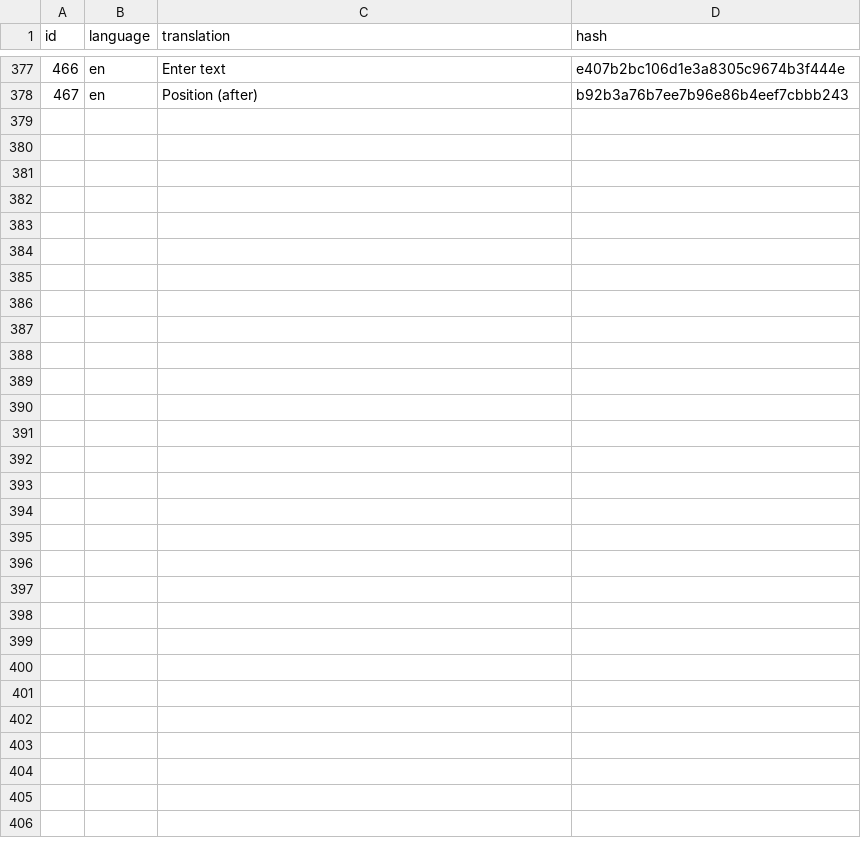
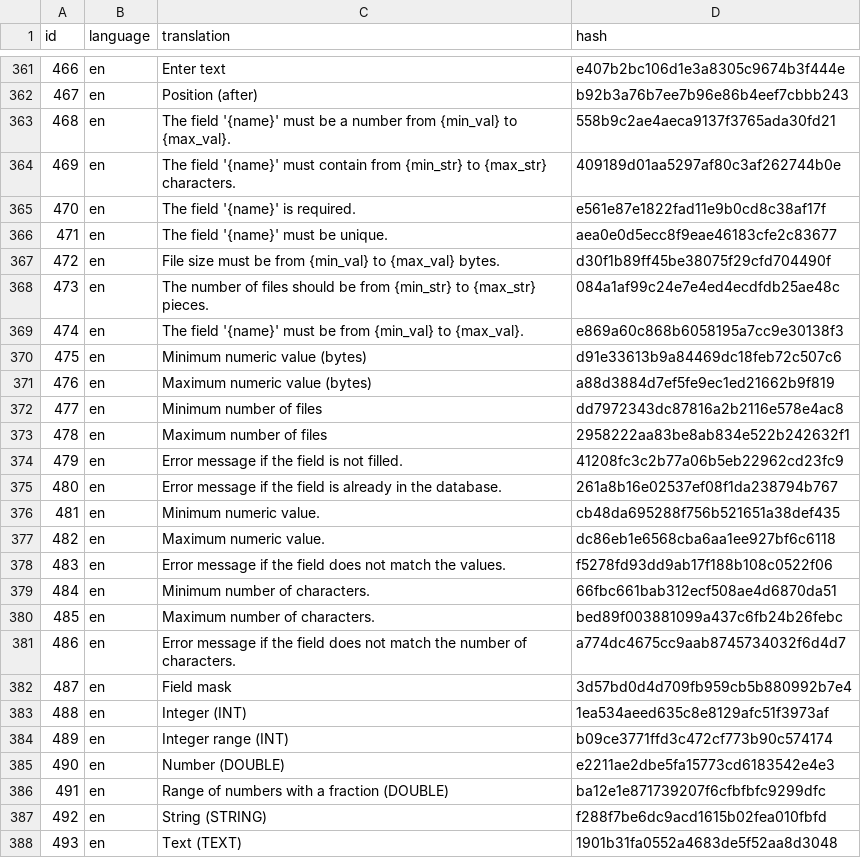
Before and after one commit to phpnt/yii2-cms, a CSV file: console/migrations/csv/message.csv, drawn as a sheet; only a part is shown, gaps mark what is left out; the diff covers the shown part only; the diff names each change by its address in the sheet, - before the commit and + after, or states it on an @@ line.

```diff
--- a/console/migrations/csv/message.csv
+++ b/console/migrations/csv/message.csv
+row 363: 468 | en | The field '{name}' must be a number from {min_val} to {max_val}. | 558b9c2ae4aeca9137f3765ada30fd21
+row 364: 469 | en | The field '{name}' must contain from {min_str} to {max_str} characters. | 409189d01aa5297af80c3af262744b0e
+row 365: 470 | en | The field '{name}' is required. | e561e87e1822fad11e9b0cd8c38af17f
+row 366: 471 | en | The field '{name}' must be unique. | aea0e0d5ecc8f9eae46183cfe2c83677
+row 367: 472 | en | File size must be from {min_val} to {max_val} bytes. | d30f1b89ff45be38075f29cfd704490f
+row 368: 473 | en | The number of files should be from {min_str} to {max_str} pieces. | 084a1af99c24e7e4ed4ecdfdb25ae48c
+row 369: 474 | en | The field '{name}' must be from {min_val} to {max_val}. | e869a60c868b6058195a7cc9e30138f3
+row 370: 475 | en | Minimum numeric value (bytes) | d91e33613b9a84469dc18feb72c507c6
+row 371: 476 | en | Maximum numeric value (bytes) | a88d3884d7ef5fe9ec1ed21662b9f819
+row 372: 477 | en | Minimum number of files | dd7972343dc87816a2b2116e578e4ac8
+row 373: 478 | en | Maximum number of files | 2958222aa83be8ab834e522b242632f1
+row 374: 479 | en | Error message if the field is not filled. | 41208fc3c2b77a06b5eb22962cd23fc9
+row 375: 480 | en | Error message if the field is already in the database. | 261a8b16e02537ef08f1da238794b767
+row 376: 481 | en | Minimum numeric value. | cb48da695288f756b521651a38def435
+row 377: 482 | en | Maximum numeric value. | dc86eb1e6568cba6aa1ee927bf6c6118
+row 378: 483 | en | Error message if the field does not match the values. | f5278fd93dd9ab17f188b108c0522f06
+row 379: 484 | en | Minimum number of characters. | 66fbc661bab312ecf508ae4d6870da51
+row 380: 485 | en | Maximum number of characters. | bed89f003881099a437c6fb24b26febc
+row 381: 486 | en | Error message if the field does not match the number of characters. | a774dc4675cc9aab8745734032f6d4d7
+row 382: 487 | en | Field mask | 3d57bd0d4d709fb959cb5b880992b7e4
+row 383: 488 | en | Integer (INT) | 1ea534aeed635c8e8129afc51f3973af
+row 384: 489 | en | Integer range (INT) | b09ce3771ffd3c472cf773b90c574174
+row 385: 490 | en | Number (DOUBLE) | e2211ae2dbe5fa15773cd6183542e4e3
+row 386: 491 | en | Range of numbers with a fraction (DOUBLE) | ba12e1e871739207f6cfbfbfc9299dfc
+row 387: 492 | en | String (STRING) | f288f7be6dc9acd1615b02fea010fbfd
+row 388: 493 | en | Text (TEXT) | 1901b31fa0552a4683de5f52aa8d3048
```
Also changed, not shown: 16 removed rows and 2 edited cells elsewhere in this file, console/migrations/csv/document.csv, console/migrations/csv/field.csv, 15 other files.
